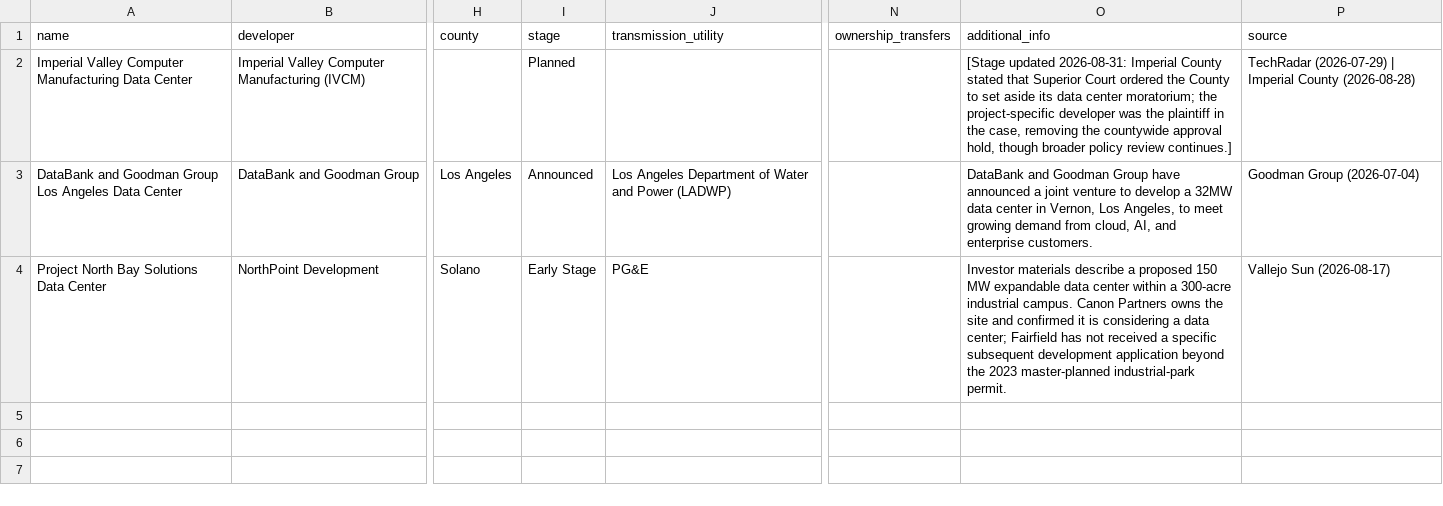
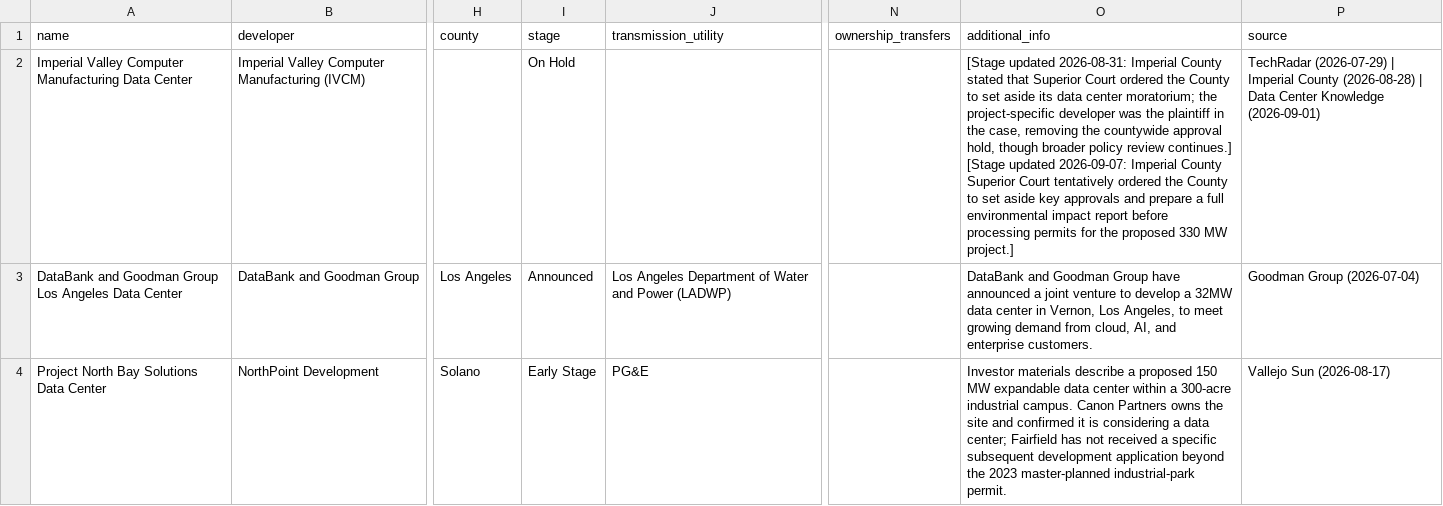
Before and after one commit to jham-piq/large-load-agent, a CSV file: data/CAISO_Large_Load_Projects.csv, drawn as a sheet; only a part is shown, gaps mark what is left out; the diff names each change by its address in the sheet, - before the commit and + after, or states it on an @@ line.

```diff
--- a/data/CAISO_Large_Load_Projects.csv
+++ b/data/CAISO_Large_Load_Projects.csv
-I2 (stage): Planned
+I2 (stage): On Hold
-O2 (additional_info): …review continues.]
+O2 (additional_info): …review continues.] [Stage updated 2026-09-07: Imperial County Superior Court tentatively ordered the County to set aside key approvals and prepare a full environmental impact report before processing permits for the proposed 330 MW project.]
-P2 (source): …County (2026-08-28)
+P2 (source): …County (2026-08-28) | Data Center Knowledge (2026-09-01)
```
Also changed, not shown: data/ERCOT_Large_Load_Projects.csv, data/NEISO_Large_Load_Projects.csv, 5 other files.
